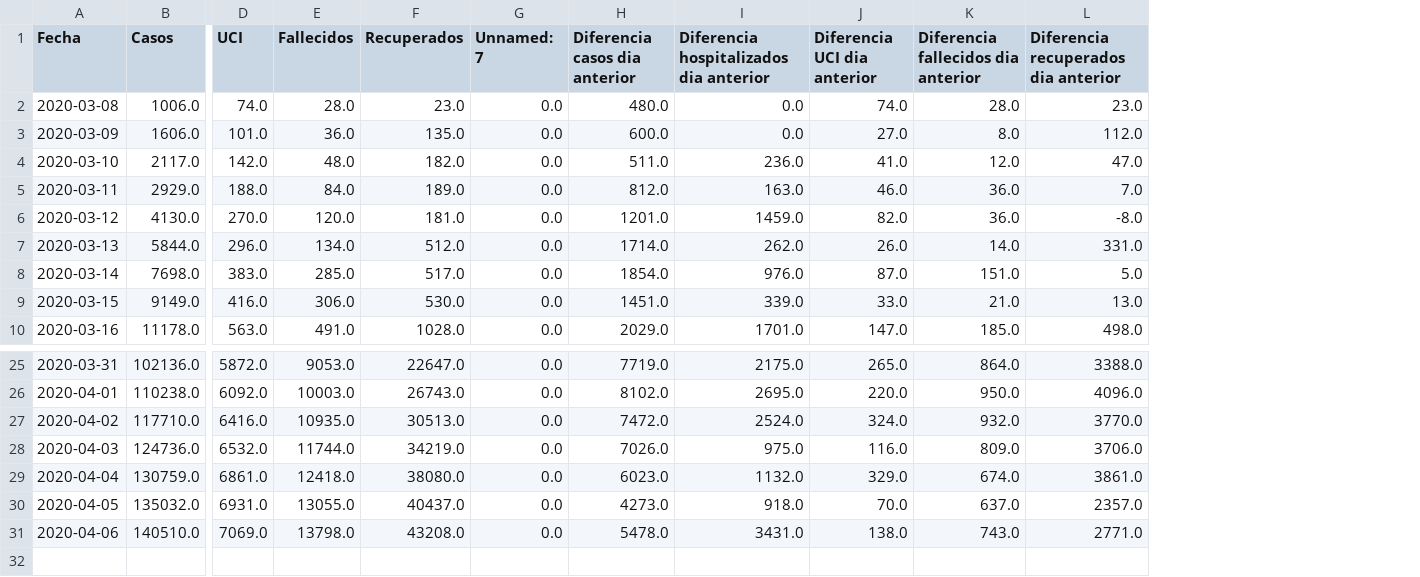
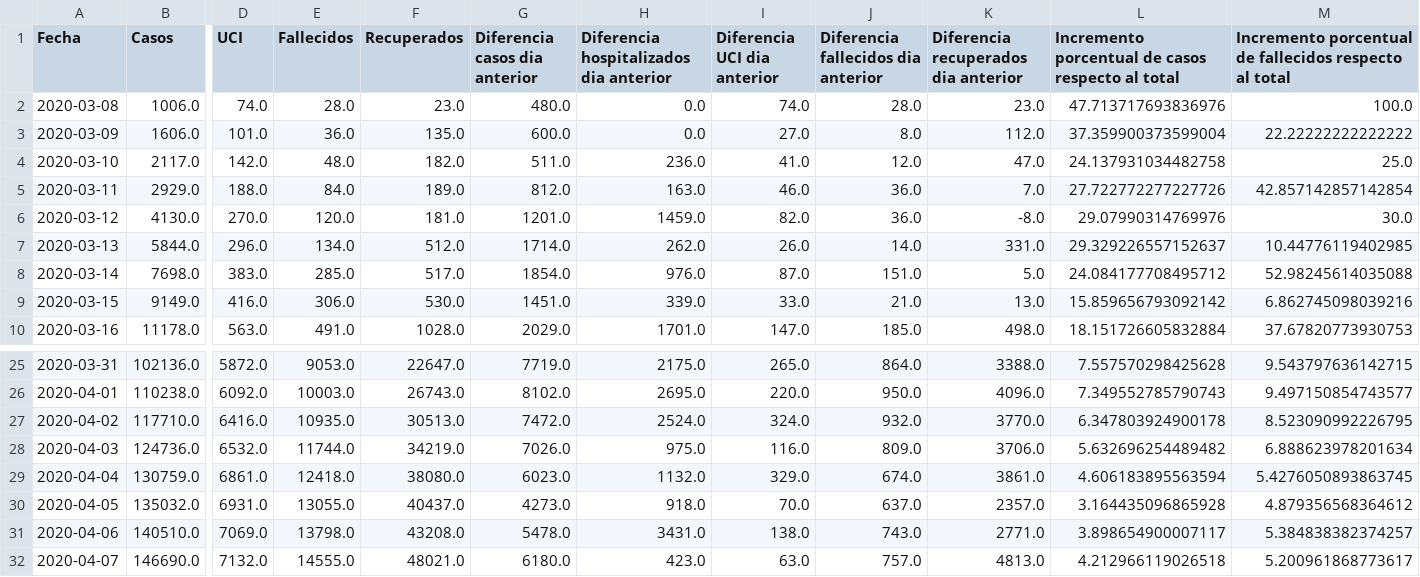
Before and after one commit to guille-arguello/covid19_spain, a CSV file: resources/data_es_historical_series.csv, drawn as a sheet; only a part is shown, gaps mark what is left out; removed rows and columns are numbered as before the commit, all else as after; rows hold the shown columns only; the diff names each change by its address in the sheet, - before the commit and + after, or states it on an @@ line.

```diff
--- a/resources/data_es_historical_series.csv
+++ b/resources/data_es_historical_series.csv
-column G (Unnamed: 7), rows 2-10: all 0.0; rows 25-31: all 0.0
+column L, rows 1-10: Incremento porcentual de casos respecto al total | 47.713717693836976 | 37.359900373599004 | 24.137931034482758 | 27.722772277227726 | 29.07990314769976 | 29.329226557152637 | 24.084177708495712 | 15.859656793092142 | 18.151726605832884; rows 25-31: 7.557570298425628 | 7.349552785790743 | 6.347803924900178 | 5.632696254489482 | 4.606183895563594 | 3.164435096865928 | 3.898654900007117
+column M, rows 1-10: Incremento porcentual de fallecidos respecto al total | 100.0 | 22.22222222222222 | 25.0 | 42.857142857142854 | 30.0 | 10.44776119402985 | 52.98245614035088 | 6.862745098039216 | 37.67820773930753; rows 25-31: 9.543797636142715 | 9.497150854743577 | 8.523090992226795 | 6.888623978201634 | 5.4276050893863745 | 4.879356568364612 | 5.384838382374257
+row 32: 2020-04-07 | 146690.0 | 7132.0 | 14555.0 | 48021.0 | 6180.0 | 423.0 | 63.0 | 757.0 | 4813.0 | 4.212966119026518 | 5.200961868773617
```
Also changed, not shown: 1 other file.
